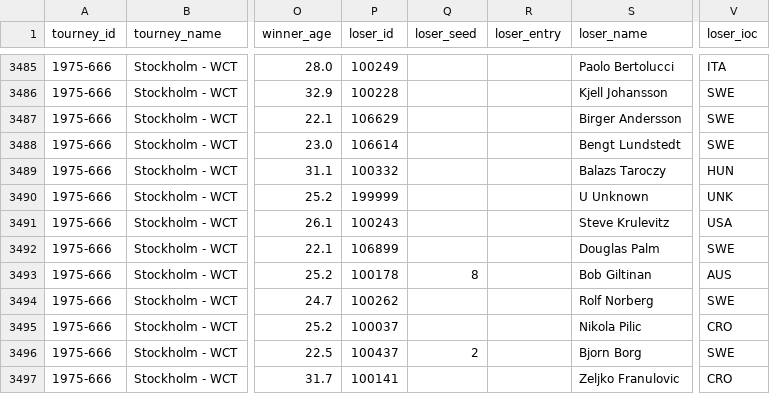
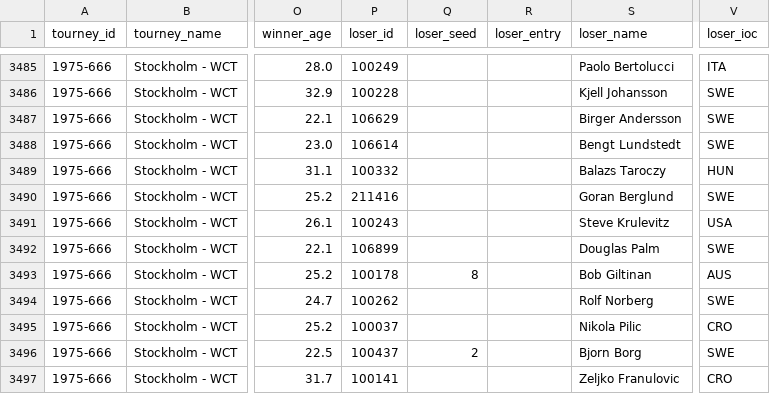
Before and after one commit to JeffSackmann/tennis_atp, a CSV file: atp_matches_1975.csv, drawn as a sheet; only a part is shown, gaps mark what is left out; the diff names each change by its address in the sheet, - before the commit and + after, or states it on an @@ line.

```diff
--- a/atp_matches_1975.csv
+++ b/atp_matches_1975.csv
-P3490 (loser_id): 199999
+P3490 (loser_id): 211416
-S3490 (loser_name): U Unknown
+S3490 (loser_name): Goran Berglund
-V3490 (loser_ioc): UNK
+V3490 (loser_ioc): SWE
```
Also changed, not shown: atp_matches_1974.csv, 1 other file.
